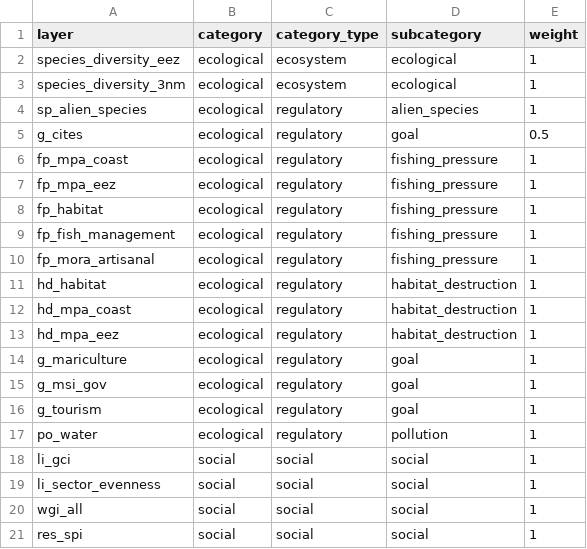
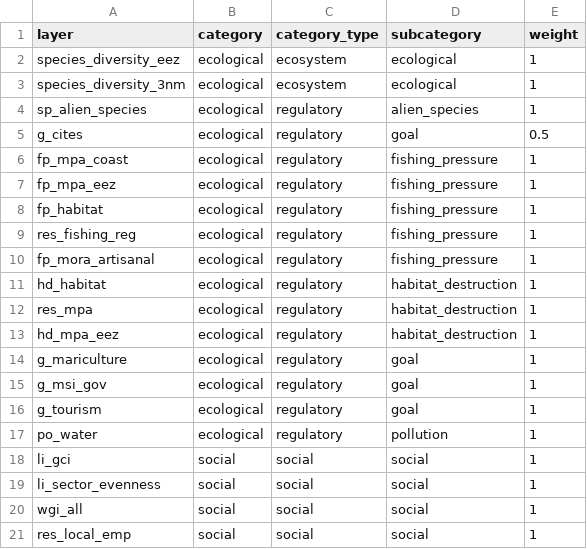
Before and after one commit to OHI-4site/tet-scores, a CSV file: region/conf/resilience_categories.csv, drawn as a sheet.

```diff
--- a/region/conf/resilience_categories.csv
+++ b/region/conf/resilience_categories.csv
@@ -8,6 +8,6 @@ fp_mpa_eez,ecological,regulatory,fishing_pressure,1
 fp_habitat,ecological,regulatory,fishing_pressure,1
-fp_fish_management,ecological,regulatory,fishing_pressure,1
+res_fishing_reg,ecological,regulatory,fishing_pressure,1
 fp_mora_artisanal,ecological,regulatory,fishing_pressure,1
 hd_habitat,ecological,regulatory,habitat_destruction,1
-hd_mpa_coast,ecological,regulatory,habitat_destruction,1
+res_mpa,ecological,regulatory,habitat_destruction,1
 hd_mpa_eez,ecological,regulatory,habitat_destruction,1
@@ -20,2 +20,2 @@ li_sector_evenness,social,social,social,1
 wgi_all,social,social,social,1
-res_spi,social,social,social,1
+res_local_emp,social,social,social,1
```
Also changed, not shown: region/conf/resilience_matrix.csv, region/conf/scenario_data_years.csv, 2 other files.
